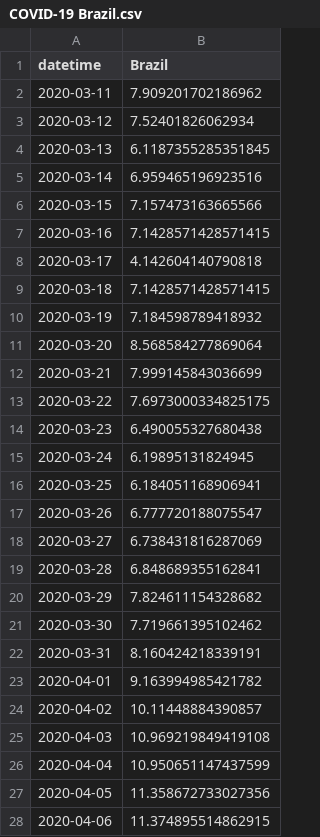
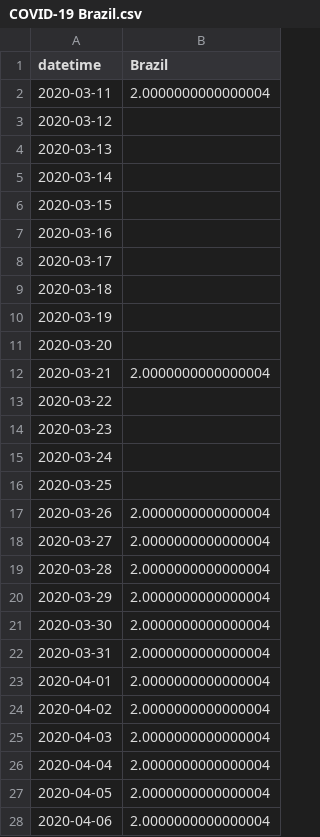
Before and after one commit to ravellys/COVID-19-Brasil, a CSV file: data/R0_data/COVID-19 Brazil.csv, drawn as a sheet; only a part is shown; the diff covers the shown part only.

```diff
--- a/data/R0_data/COVID-19 Brazil.csv
+++ b/data/R0_data/COVID-19 Brazil.csv
@@ -1,28 +1,28 @@
 datetime;Brazil
-2020-03-11;7.909201702186962
-2020-03-12;7.52401826062934
-2020-03-13;6.1187355285351845
-2020-03-14;6.959465196923516
-2020-03-15;7.157473163665566
-2020-03-16;7.1428571428571415
-2020-03-17;4.142604140790818
-2020-03-18;7.1428571428571415
-2020-03-19;7.184598789418932
-2020-03-20;8.568584277869064
-2020-03-21;7.999145843036699
-2020-03-22;7.6973000334825175
-2020-03-23;6.490055327680438
-2020-03-24;6.19895131824945
-2020-03-25;6.184051168906941
-2020-03-26;6.777720188075547
-2020-03-27;6.738431816287069
-2020-03-28;6.848689355162841
-2020-03-29;7.824611154328682
-2020-03-30;7.719661395102462
-2020-03-31;8.160424218339191
-2020-04-01;9.163994985421782
-2020-04-02;10.11448884390857
-2020-04-03;10.969219849419108
-2020-04-04;10.950651147437599
-2020-04-05;11.358672733027356
-2020-04-06;11.374895514862915
+2020-03-11;2.0000000000000004
+2020-03-12;
+2020-03-13;
+2020-03-14;
+2020-03-15;
+2020-03-16;
+2020-03-17;
+2020-03-18;
+2020-03-19;
+2020-03-20;
+2020-03-21;2.0000000000000004
+2020-03-22;
+2020-03-23;
+2020-03-24;
+2020-03-25;
+2020-03-26;2.0000000000000004
+2020-03-27;2.0000000000000004
+2020-03-28;2.0000000000000004
+2020-03-29;2.0000000000000004
+2020-03-30;2.0000000000000004
+2020-03-31;2.0000000000000004
+2020-04-01;2.0000000000000004
+2020-04-02;2.0000000000000004
+2020-04-03;2.0000000000000004
+2020-04-04;2.0000000000000004
+2020-04-05;2.0000000000000004
+2020-04-06;2.0000000000000004
```
Also changed, not shown: 47 edited cells elsewhere in this file, data/R0_data/COVID-19 AL.csv, data/R0_data/COVID-19 SC.csv, 55 other files.
